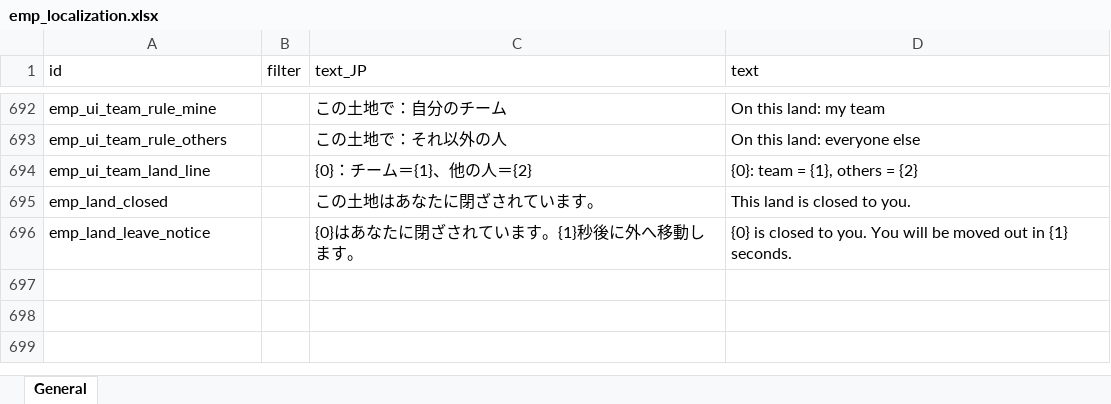
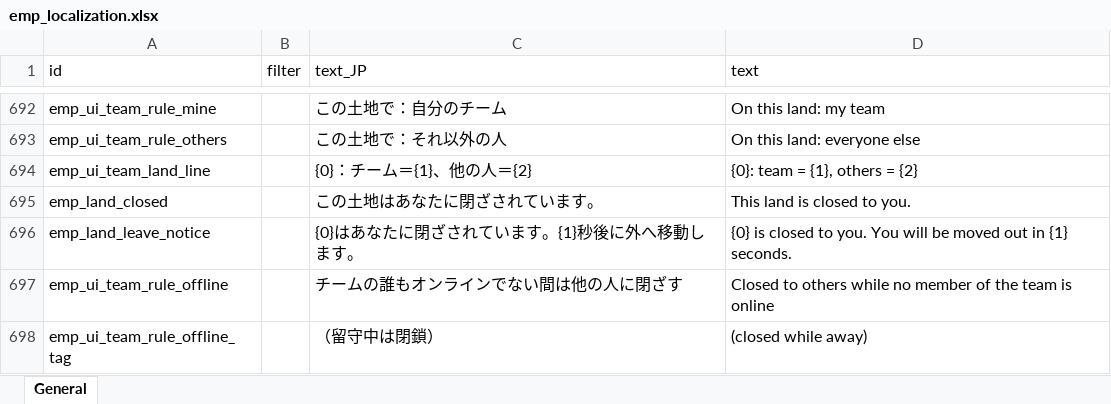
Before and after one commit to jeanfreger/elin-together-independence, an Excel workbook: package/LangMod/EN/emp_localization.xlsx, sheet General, drawn as a sheet; only a part is shown, gaps mark what is left out; values as stored, in another font and other column widths than the file's, no borders; the diff names each change by its address in the sheet, - before the commit and + after, or states it on an @@ line.

```diff
--- a/package/LangMod/EN/emp_localization.xlsx (sheet General)
+++ b/package/LangMod/EN/emp_localization.xlsx (sheet General)
+row 697: emp_ui_team_rule_offline |  | チームの誰もオンラインでない間は他の人に閉ざす | Closed to others while no member of the team is online
+row 698: emp_ui_team_rule_offline_tag |  | （留守中は閉鎖） | (closed while away)
```
Also changed, not shown: 3 other files.
